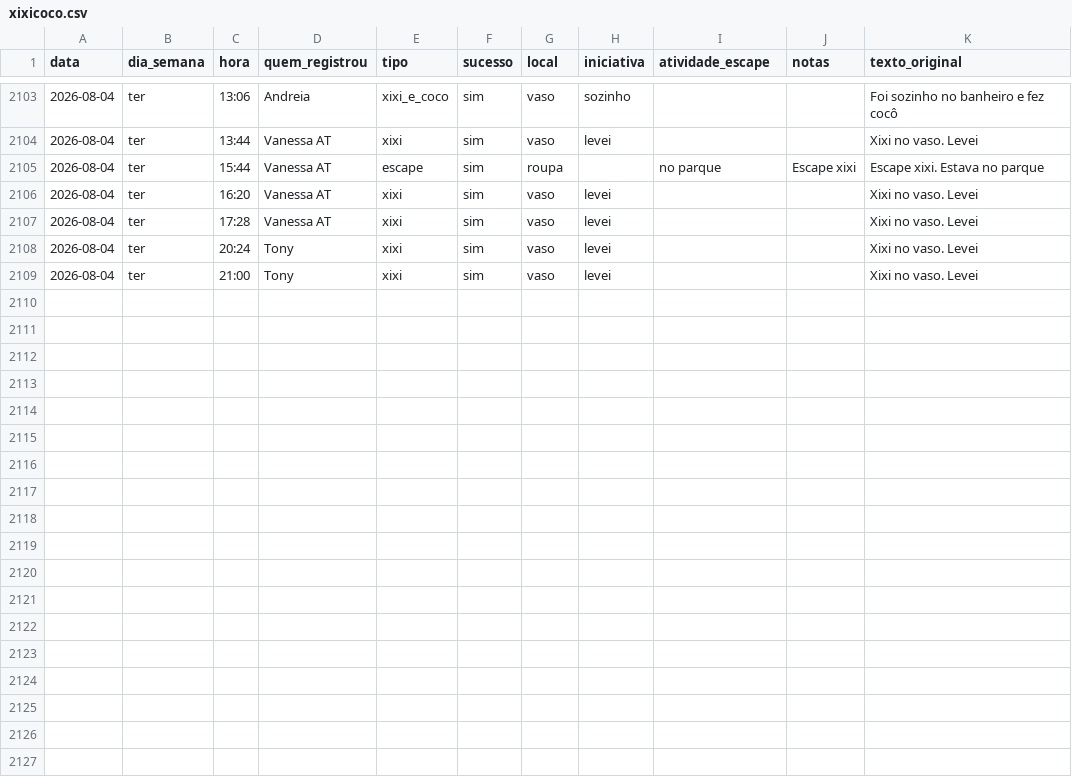
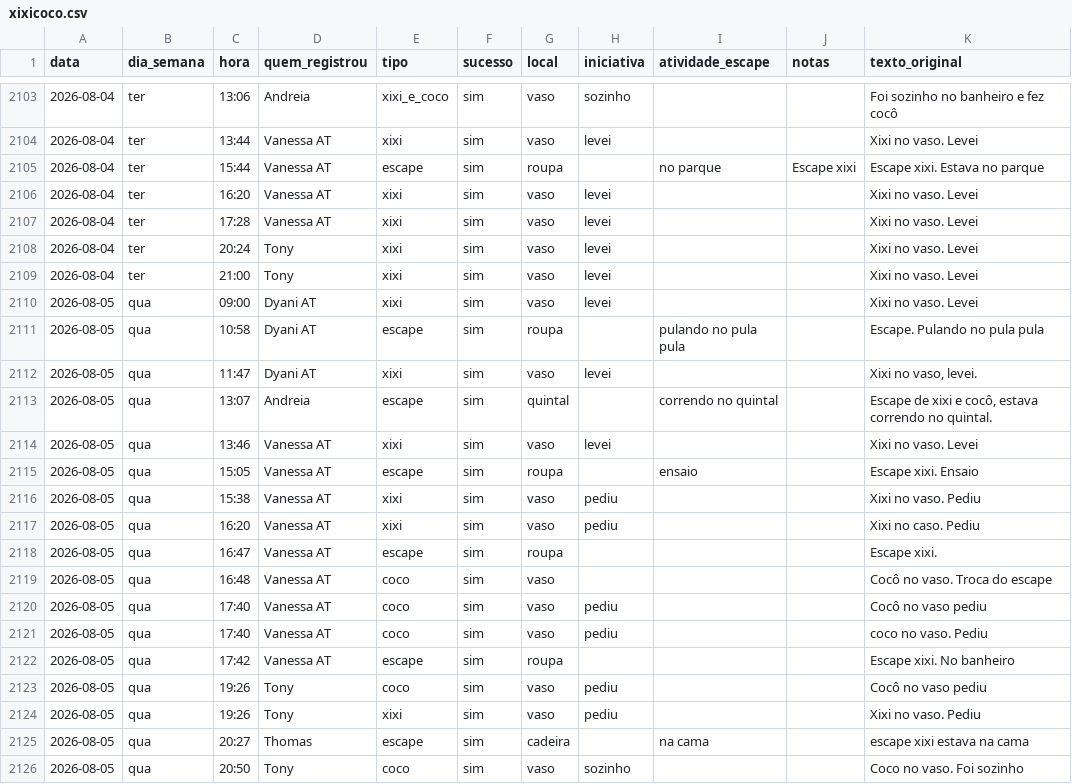
Before and after one commit to tonylampada/xixicoco, a CSV file: xixicoco.csv, drawn as a sheet; only a part is shown, gaps mark what is left out.

Commit message:
Update xixicoco dashboard 2026-08-06

```diff
--- a/xixicoco.csv
+++ b/xixicoco.csv
@@ -2109 +2109,18 @@ data,dia_semana,hora,quem_registrou,tipo,sucesso,local,iniciativa,atividade_esca
 2026-08-04,ter,21:00,Tony,xixi,sim,vaso,levei,,,Xixi no vaso. Levei
+2026-08-05,qua,09:00,Dyani AT,xixi,sim,vaso,levei,,,Xixi no vaso. Levei
+2026-08-05,qua,10:58,Dyani AT,escape,sim,roupa,,pulando no pula pula,,Escape. Pulando no pula pula
+2026-08-05,qua,11:47,Dyani AT,xixi,sim,vaso,levei,,,"Xixi no vaso, levei."
+2026-08-05,qua,13:07,Andreia,escape,sim,quintal,,correndo no quintal,,"Escape de xixi e cocô, estava correndo no quintal."
+2026-08-05,qua,13:46,Vanessa AT,xixi,sim,vaso,levei,,,Xixi no vaso. Levei
+2026-08-05,qua,15:05,Vanessa AT,escape,sim,roupa,,ensaio,,Escape xixi. Ensaio
+2026-08-05,qua,15:38,Vanessa AT,xixi,sim,vaso,pediu,,,Xixi no vaso. Pediu
+2026-08-05,qua,16:20,Vanessa AT,xixi,sim,vaso,pediu,,,Xixi no caso. Pediu
+2026-08-05,qua,16:47,Vanessa AT,escape,sim,roupa,,,,Escape xixi.
+2026-08-05,qua,16:48,Vanessa AT,coco,sim,vaso,,,,Cocô no vaso. Troca do escape
+2026-08-05,qua,17:40,Vanessa AT,coco,sim,vaso,pediu,,,Cocô no vaso pediu
+2026-08-05,qua,17:40,Vanessa AT,coco,sim,vaso,pediu,,,coco no vaso. Pediu
+2026-08-05,qua,17:42,Vanessa AT,escape,sim,roupa,,,,Escape xixi. No banheiro
+2026-08-05,qua,19:26,Tony,coco,sim,vaso,pediu,,,Cocô no vaso pediu
+2026-08-05,qua,19:26,Tony,xixi,sim,vaso,pediu,,,Xixi no vaso. Pediu
+2026-08-05,qua,20:27,Thomas,escape,sim,cadeira,,na cama,,escape xixi estava na cama
+2026-08-05,qua,20:50,Tony,coco,sim,vaso,sozinho,,,Coco no vaso. Foi sozinho
```
